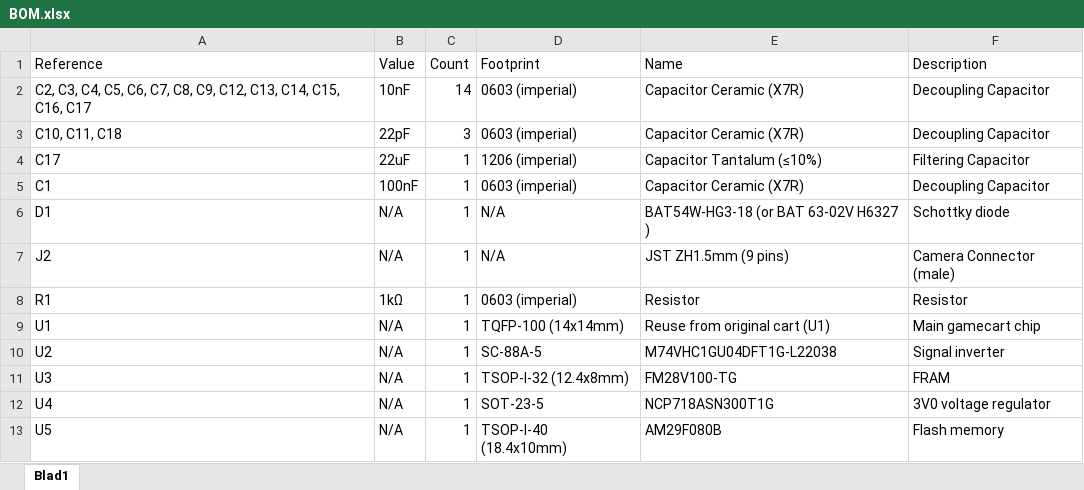
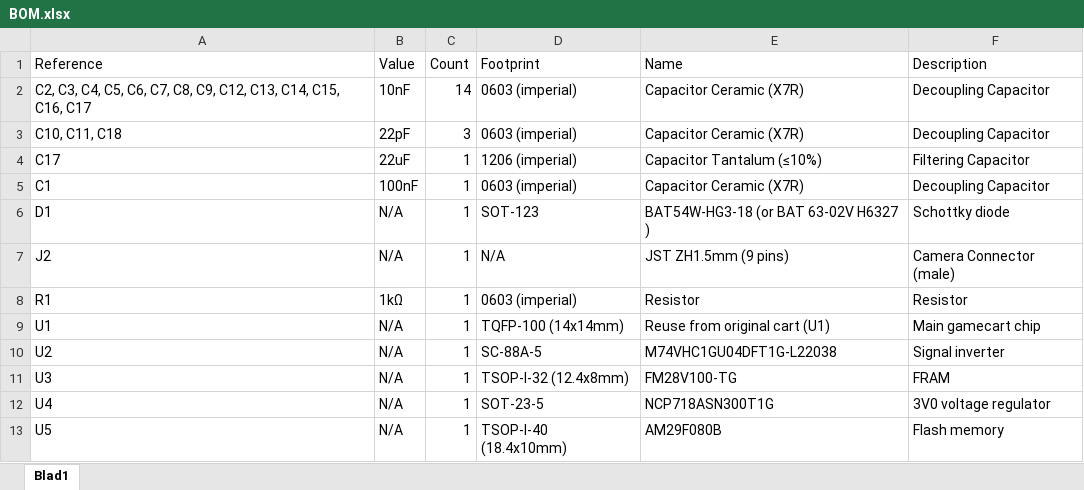
Before and after one commit to 2BitWizard/GB_Mini_Camera, an Excel workbook: BOM.xlsx, sheet Blad1, drawn as a sheet; values as stored, in another font and other column widths than the file's, no borders; the diff names each change by its address in the sheet, - before the commit and + after, or states it on an @@ line.

```diff
--- a/BOM.xlsx (sheet Blad1)
+++ b/BOM.xlsx (sheet Blad1)
-D6 (Footprint): N/A
+D6 (Footprint): SOT-123
```
Also changed, not shown: 2 other files.
